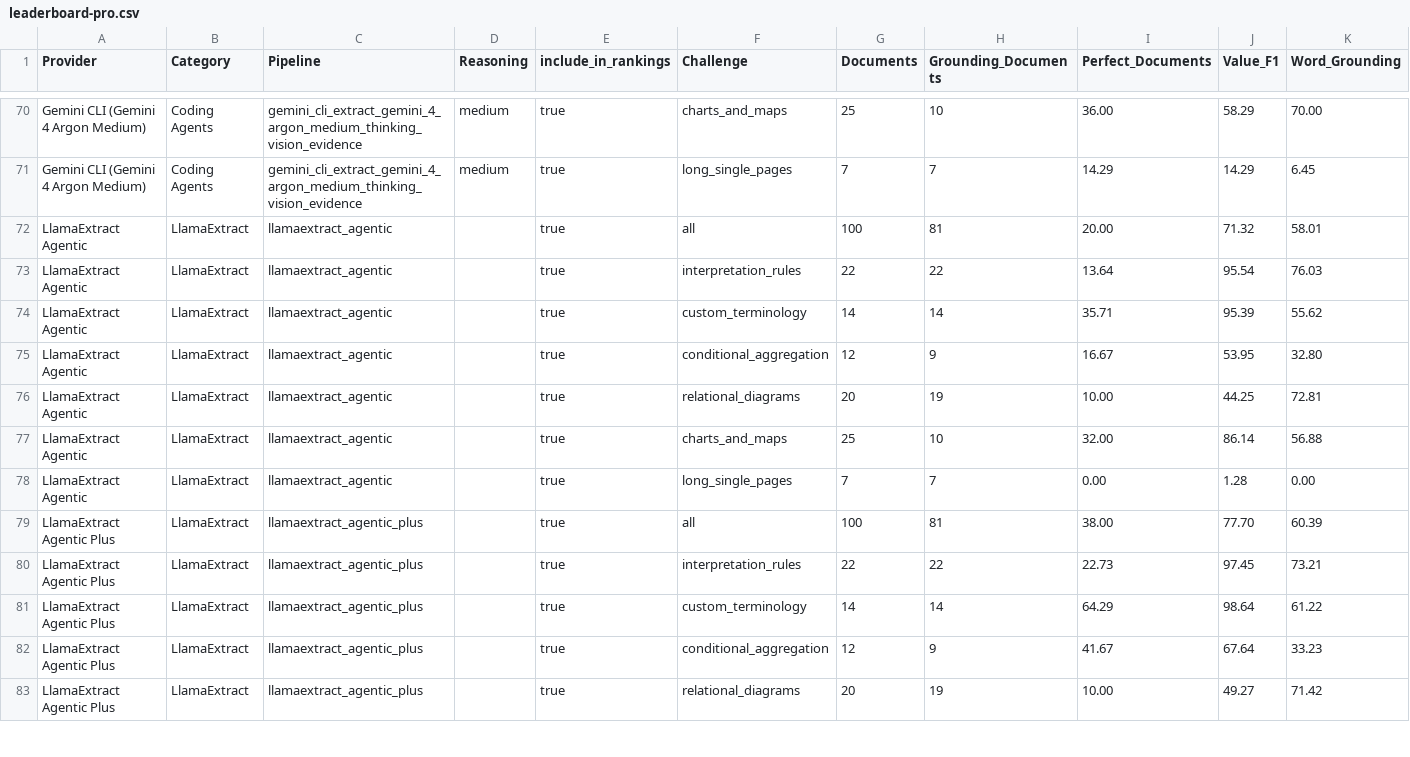
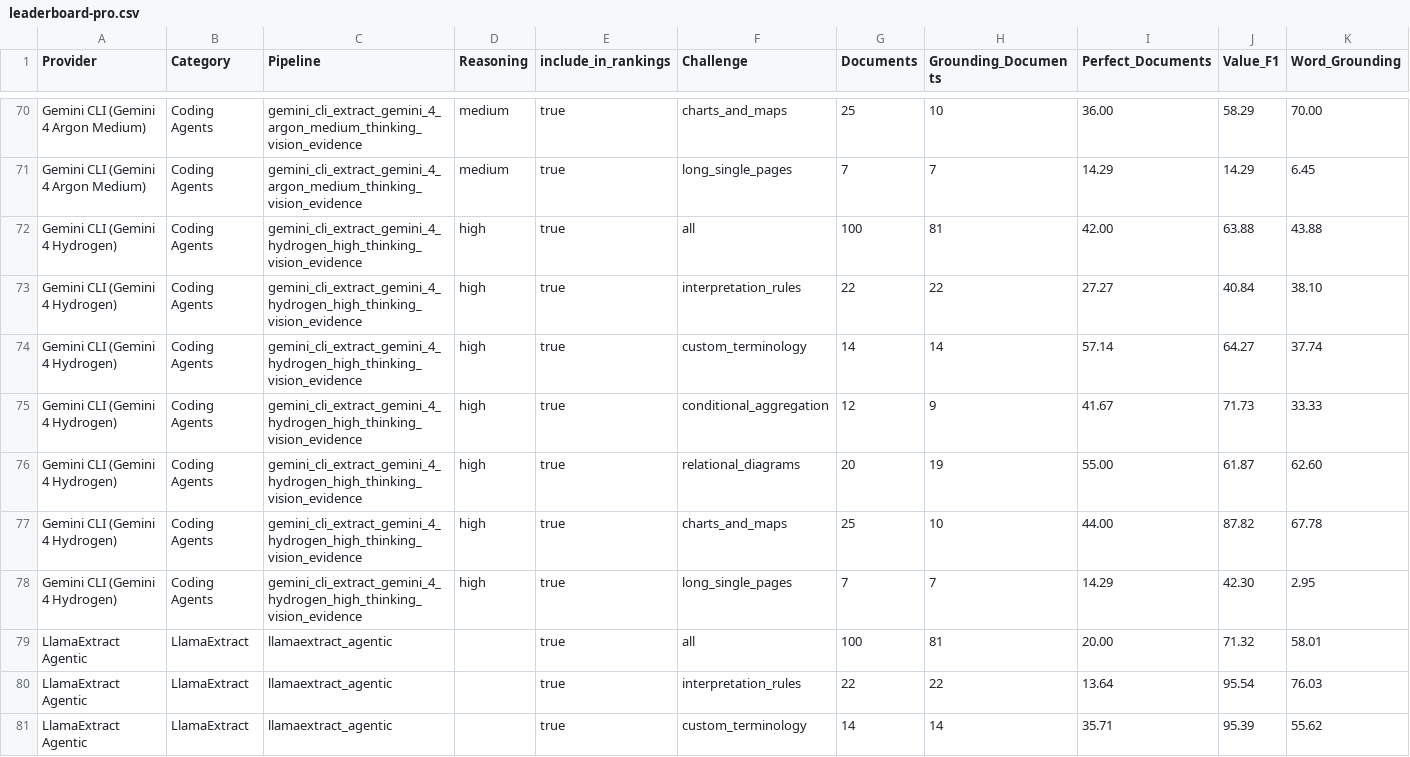
Before and after one commit to run-llama/ExtractBench, a CSV file: leaderboard-pro.csv, drawn as a sheet; only a part is shown, gaps mark what is left out; the shorter side is filled out with more unchanged rows; rows hold the shown columns only; the diff names each change by its address in the sheet, - before the commit and + after, or states it on an @@ line.

Commit message:
Add Gemini Hydrogen results and Antigravity CLI (#140)
* Add Gemini Hydrogen extraction results

* Refresh Hydrogen results and add Antigravity CLI extraction

Update the Gemini CLI (Gemini 4 Hydrogen) rows on both leaderboards and set
its post-hoc max_cost_usd flag to match the Argon pipeline.

Add agy_extract, which runs Google's Antigravity CLI in Gemini API-key mode
with the Gemini CLI prompt, recorder, citations and cost accounting, and add
its Gemini 4 Hydrogen ExtractBench row.

* Drop the unenforced cost flag and average Pro costs over completed outputs

max_cost_usd only marks runs after the fact, so keep it out of the Hydrogen Gemini CLI and Antigravity CLI configurations. Report Gemini CLI Pro cost per page over documents with an extraction output, as in the earlier Hydrogen row.

* Keep the recorder heartbeat off for Antigravity CLI

agy rejects a bare newline stream chunk, so it opts out of early stream headers when the recorder supports them.

* Block web search in Antigravity CLI runs

agy has no setting that removes a tool and ignores permissions.deny under --dangerously-skip-permissions, so a PreToolUse hook in the private home denies search_web and browser tools, matching Gemini CLI's excluded web tools.

```diff
--- a/leaderboard-pro.csv
+++ b/leaderboard-pro.csv
+row 72: Gemini CLI (Gemini 4 Hydrogen) | Coding Agents | gemini_cli_extract_gemini_4_hydrogen_high_thinking_vision_evidence | high | true | all | 100 | 81 | 42.00 | 63.88 | 43.88
+row 73: Gemini CLI (Gemini 4 Hydrogen) | Coding Agents | gemini_cli_extract_gemini_4_hydrogen_high_thinking_vision_evidence | high | true | interpretation_rules | 22 | 22 | 27.27 | 40.84 | 38.10
+row 74: Gemini CLI (Gemini 4 Hydrogen) | Coding Agents | gemini_cli_extract_gemini_4_hydrogen_high_thinking_vision_evidence | high | true | custom_terminology | 14 | 14 | 57.14 | 64.27 | 37.74
+row 75: Gemini CLI (Gemini 4 Hydrogen) | Coding Agents | gemini_cli_extract_gemini_4_hydrogen_high_thinking_vision_evidence | high | true | conditional_aggregation | 12 | 9 | 41.67 | 71.73 | 33.33
+row 76: Gemini CLI (Gemini 4 Hydrogen) | Coding Agents | gemini_cli_extract_gemini_4_hydrogen_high_thinking_vision_evidence | high | true | relational_diagrams | 20 | 19 | 55.00 | 61.87 | 62.60
+row 77: Gemini CLI (Gemini 4 Hydrogen) | Coding Agents | gemini_cli_extract_gemini_4_hydrogen_high_thinking_vision_evidence | high | true | charts_and_maps | 25 | 10 | 44.00 | 87.82 | 67.78
+row 78: Gemini CLI (Gemini 4 Hydrogen) | Coding Agents | gemini_cli_extract_gemini_4_hydrogen_high_thinking_vision_evidence | high | true | long_single_pages | 7 | 7 | 14.29 | 42.30 | 2.95
```
Also changed, not shown: leaderboard.csv, 10 other files.
